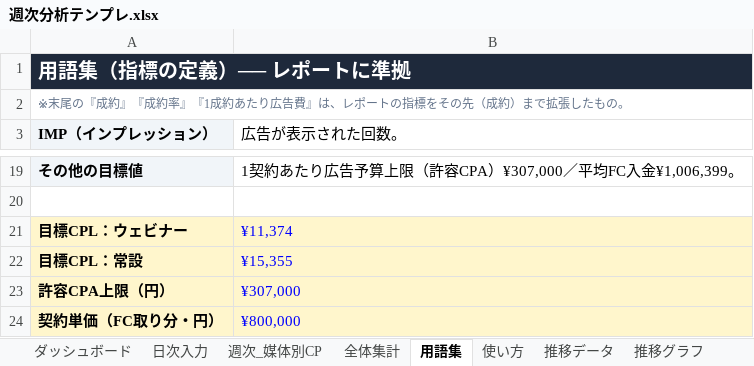
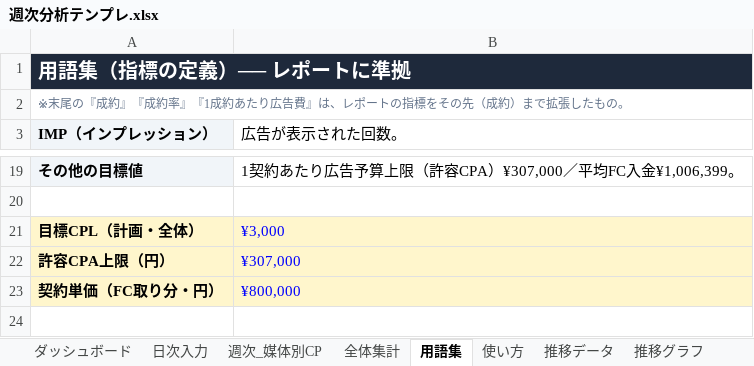
Before and after one commit to hideyoshihommura-design/horiemon-ai-kaigo-marketing, an Excel workbook: 週次分析テンプレ.xlsx, sheet 用語集, drawn as a sheet; only a part is shown, gaps mark what is left out; values as stored, in another font and other column widths than the file's, no borders; removed rows and columns are numbered as before the commit, all else as after; the diff names each change by its address in the sheet, - before the commit and + after, or states it on an @@ line.

```diff
--- a/週次分析テンプレ.xlsx (sheet 用語集)
+++ b/週次分析テンプレ.xlsx (sheet 用語集)
-B1 fill: none
+B1 fill: #1E293B
-row 21: 目標CPL：ウェビナー | ¥11,374
-row 22: 目標CPL：常設 | ¥15,355
+row 21: 目標CPL（計画・全体） | ¥3,000
```
Also changed, not shown: sheet 推移データ, sheet 週次_媒体別CP, sheet 全体集計, sheet 日次入力, sheet ダッシュボード, formulas that keep their value, charts or pictures, 6 other files.
